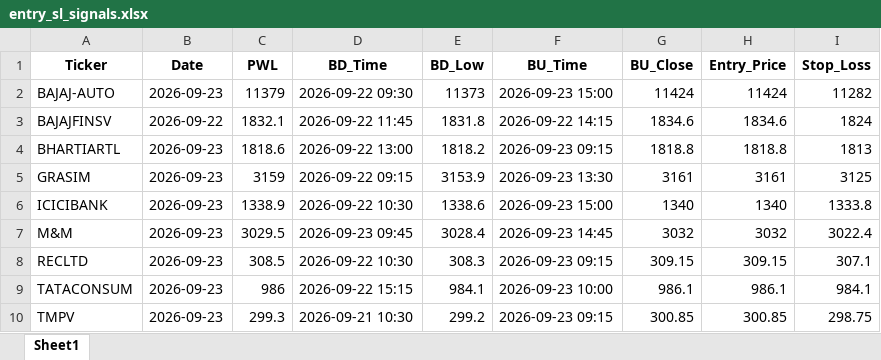
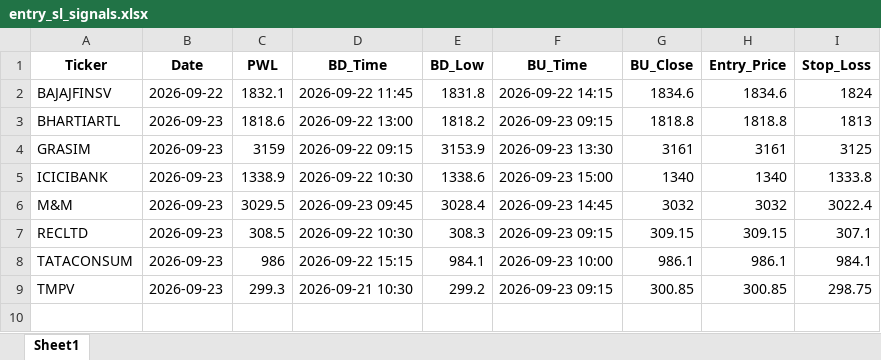
Before and after one commit to chandancv62-mtf/telegram-notifier, an Excel workbook: data/entry_sl_signals.xlsx, sheet Sheet1, drawn as a sheet; values as stored, in another font and other column widths than the file's, no borders; the diff names each change by its address in the sheet, - before the commit and + after, or states it on an @@ line.

```diff
--- a/data/entry_sl_signals.xlsx (sheet Sheet1)
+++ b/data/entry_sl_signals.xlsx (sheet Sheet1)
-row 2: BAJAJ-AUTO | 2026-09-23 | 11379 | 2026-09-22 09:30 | 11373 | 2026-09-23 15:00 | 11424 | 11424 | 11282
```
Also changed, not shown: 1 other file.
